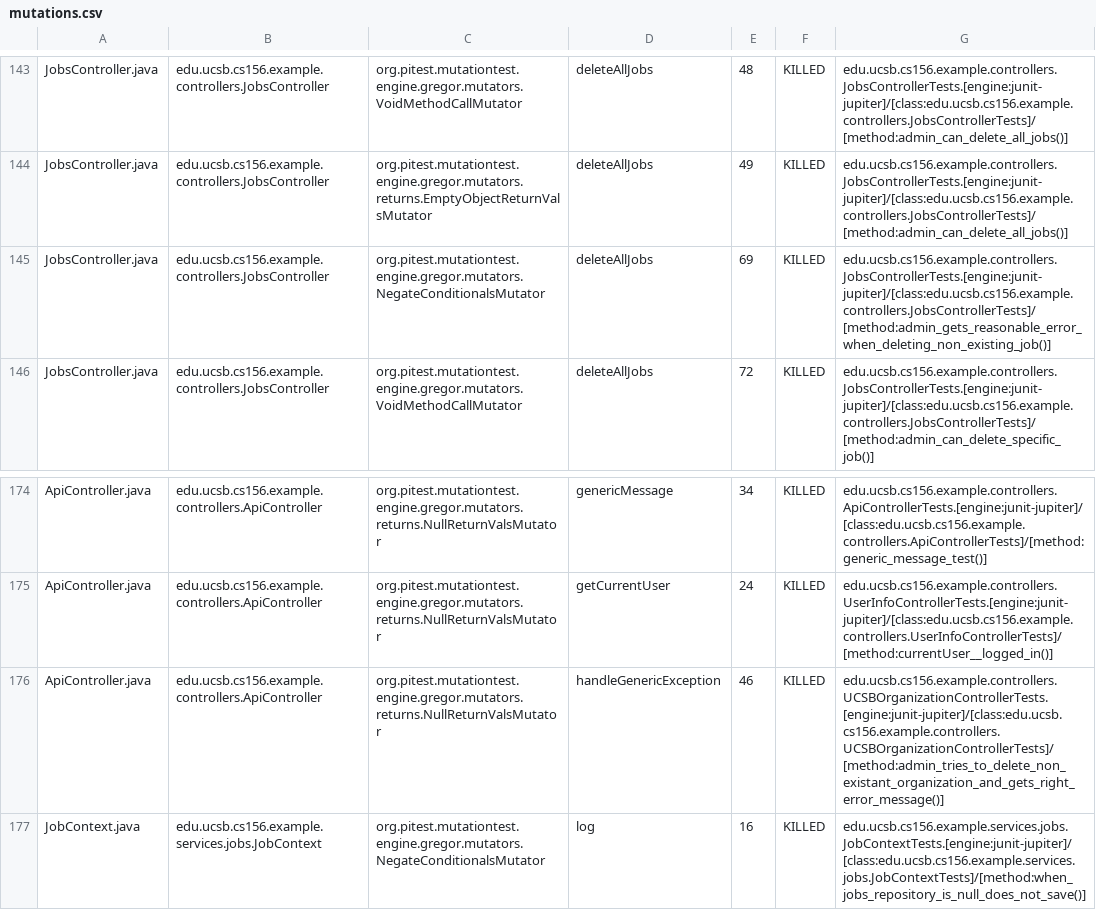
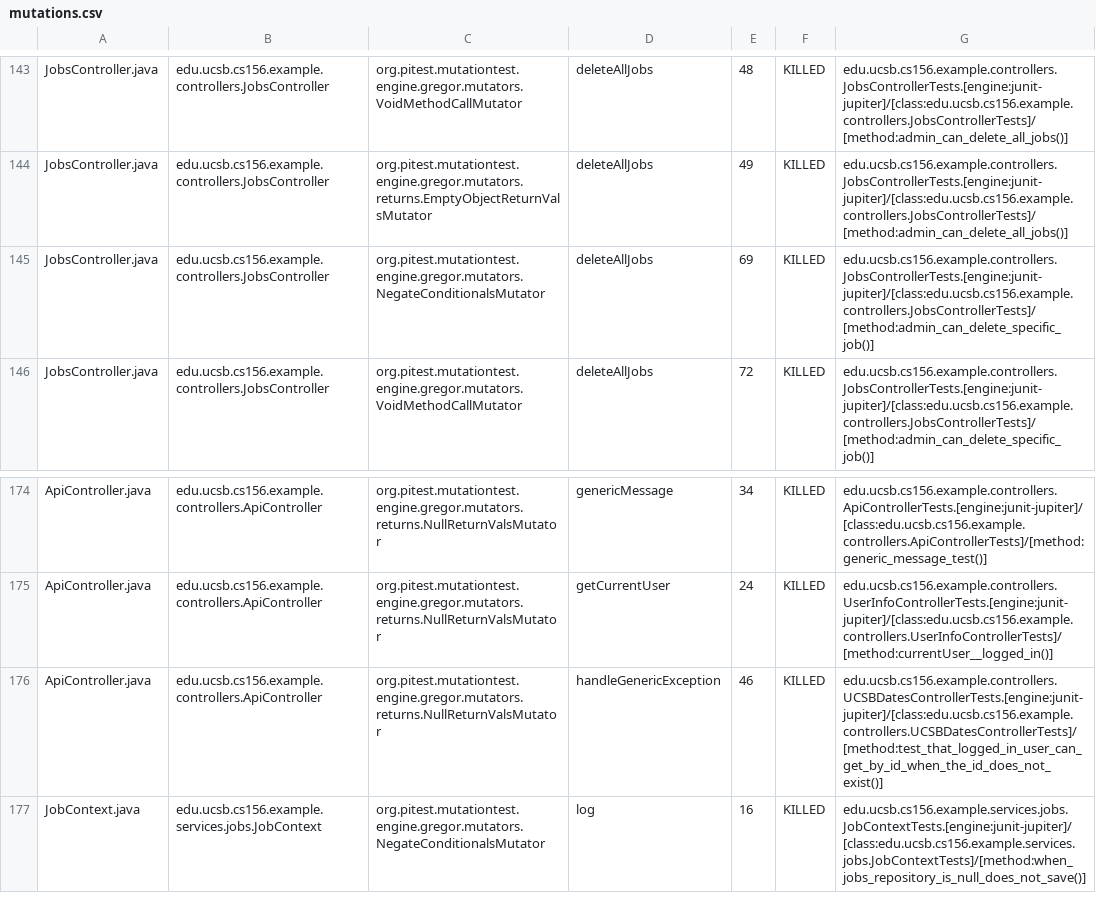
Before and after one commit to ucsb-cs156-f25/team01-f25-07, a CSV file: prs/74/pitest/mutations.csv, drawn as a sheet; only a part is shown, gaps mark what is left out.

Commit message:
Deploying to gh-pages from @ ucsb-cs156-f25/team01-f25-07@48679ef96e0b041cd1a32d06b511ccfe02e55ba0 🚀

```diff
--- a/prs/74/pitest/mutations.csv
+++ b/prs/74/pitest/mutations.csv
@@ -144,3 +144,3 @@ JobsController.java,edu.ucsb.cs156.example.controllers.JobsController,org.pitest
 JobsController.java,edu.ucsb.cs156.example.controllers.JobsController,org.pitest.mutationtest.engine.gregor.mutators.returns.EmptyObjectReturnValsMutator,deleteAllJobs,49,KILLED,edu.ucsb.cs156.example.controllers.JobsControllerTests.[engine:junit-jupiter]/[class:edu.ucsb.cs156.example.controllers.JobsControllerTests]/[method:admin_can_delete_all_jobs()]
-JobsController.java,edu.ucsb.cs156.example.controllers.JobsController,org.pitest.mutationtest.engine.gregor.mutators.NegateConditionalsMutator,deleteAllJobs,69,KILLED,edu.ucsb.cs156.example.controllers.JobsControllerTests.[engine:junit-jupiter]/[class:edu.ucsb.cs156.example.controllers.JobsControllerTests]/[method:admin_gets_reasonable_error_when_deleting_non_existing_job()]
+JobsController.java,edu.ucsb.cs156.example.controllers.JobsController,org.pitest.mutationtest.engine.gregor.mutators.NegateConditionalsMutator,deleteAllJobs,69,KILLED,edu.ucsb.cs156.example.controllers.JobsControllerTests.[engine:junit-jupiter]/[class:edu.ucsb.cs156.example.controllers.JobsControllerTests]/[method:admin_can_delete_specific_job()]
 JobsController.java,edu.ucsb.cs156.example.controllers.JobsController,org.pitest.mutationtest.engine.gregor.mutators.VoidMethodCallMutator,deleteAllJobs,72,KILLED,edu.ucsb.cs156.example.controllers.JobsControllerTests.[engine:junit-jupiter]/[class:edu.ucsb.cs156.example.controllers.JobsControllerTests]/[method:admin_can_delete_specific_job()]
@@ -175,3 +175,3 @@ ApiController.java,edu.ucsb.cs156.example.controllers.ApiController,org.pitest.m
 ApiController.java,edu.ucsb.cs156.example.controllers.ApiController,org.pitest.mutationtest.engine.gregor.mutators.returns.NullReturnValsMutator,getCurrentUser,24,KILLED,edu.ucsb.cs156.example.controllers.UserInfoControllerTests.[engine:junit-jupiter]/[class:edu.ucsb.cs156.example.controllers.UserInfoControllerTests]/[method:currentUser__logged_in()]
-ApiController.java,edu.ucsb.cs156.example.controllers.ApiController,org.pitest.mutationtest.engine.gregor.mutators.returns.NullReturnValsMutator,handleGenericException,46,KILLED,edu.ucsb.cs156.example.controllers.UCSBOrganizationControllerTests.[engine:junit-jupiter]/[class:edu.ucsb.cs156.example.controllers.UCSBOrganizationControllerTests]/[method:admin_tries_to_delete_non_existant_organization_and_gets_right_error_message()]
+ApiController.java,edu.ucsb.cs156.example.controllers.ApiController,org.pitest.mutationtest.engine.gregor.mutators.returns.NullReturnValsMutator,handleGenericException,46,KILLED,edu.ucsb.cs156.example.controllers.UCSBDatesControllerTests.[engine:junit-jupiter]/[class:edu.ucsb.cs156.example.controllers.UCSBDatesControllerTests]/[method:test_that_logged_in_user_can_get_by_id_when_the_id_does_not_exist()]
 JobContext.java,edu.ucsb.cs156.example.services.jobs.JobContext,org.pitest.mutationtest.engine.gregor.mutators.NegateConditionalsMutator,log,16,KILLED,edu.ucsb.cs156.example.services.jobs.JobContextTests.[engine:junit-jupiter]/[class:edu.ucsb.cs156.example.services.jobs.JobContextTests]/[method:when_jobs_repository_is_null_does_not_save()]
```
Also changed, not shown: 21 other files.
